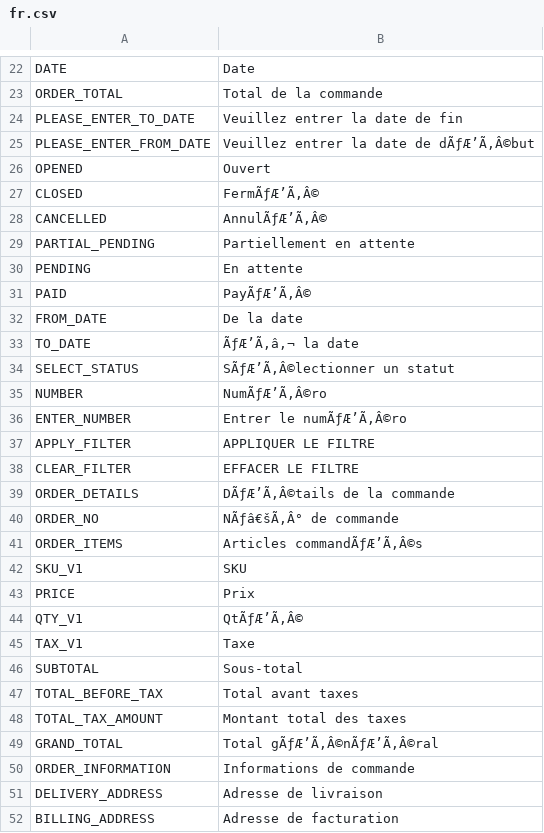
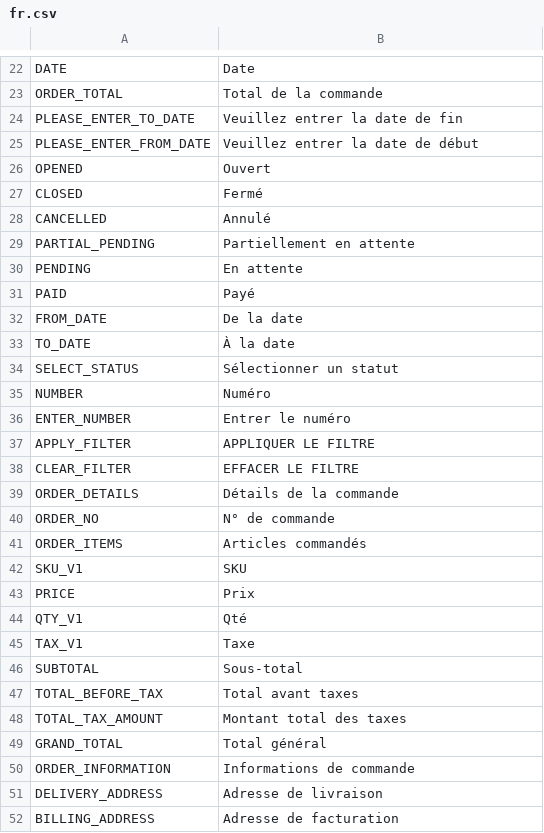
Before and after one commit to avijit-developer/languages, a CSV file: locales/fr.csv, drawn as a sheet; only a part is shown, gaps mark what is left out; the diff covers the shown part only.

```diff
--- a/locales/fr.csv
+++ b/locales/fr.csv
@@ -24,22 +24,22 @@ ORDER_TOTAL,Total de la commande
 PLEASE_ENTER_TO_DATE,Veuillez entrer la date de fin
-PLEASE_ENTER_FROM_DATE,Veuillez entrer la date de dÃƒÆ’Ã‚Â©but
+PLEASE_ENTER_FROM_DATE,Veuillez entrer la date de début
 OPENED,Ouvert
-CLOSED,FermÃƒÆ’Ã‚Â©
-CANCELLED,AnnulÃƒÆ’Ã‚Â©
+CLOSED,Fermé
+CANCELLED,Annulé
 PARTIAL_PENDING,Partiellement en attente
 PENDING,En attente
-PAID,PayÃƒÆ’Ã‚Â©
+PAID,Payé
 FROM_DATE,De la date
-TO_DATE,ÃƒÆ’Ã‚â‚¬ la date
-SELECT_STATUS,SÃƒÆ’Ã‚Â©lectionner un statut
-NUMBER,NumÃƒÆ’Ã‚Â©ro
-ENTER_NUMBER,Entrer le numÃƒÆ’Ã‚Â©ro
+TO_DATE,À la date
+SELECT_STATUS,Sélectionner un statut
+NUMBER,Numéro
+ENTER_NUMBER,Entrer le numéro
 APPLY_FILTER,APPLIQUER LE FILTRE
 CLEAR_FILTER,EFFACER LE FILTRE
-ORDER_DETAILS,DÃƒÆ’Ã‚Â©tails de la commande
-ORDER_NO,NÃƒâ€šÃ‚Â° de commande
-ORDER_ITEMS,Articles commandÃƒÆ’Ã‚Â©s
+ORDER_DETAILS,Détails de la commande
+ORDER_NO,N° de commande
+ORDER_ITEMS,Articles commandés
 SKU_V1,SKU
 PRICE,Prix
-QTY_V1,QtÃƒÆ’Ã‚Â©
+QTY_V1,Qté
 TAX_V1,Taxe
@@ -48,3 +48,3 @@ TOTAL_BEFORE_TAX,Total avant taxes
 TOTAL_TAX_AMOUNT,Montant total des taxes
-GRAND_TOTAL,Total gÃƒÆ’Ã‚Â©nÃƒÆ’Ã‚Â©ral
+GRAND_TOTAL,Total général
 ORDER_INFORMATION,Informations de commande
```
Also changed, not shown: 96 edited cells elsewhere in this file, locales/it.csv.
